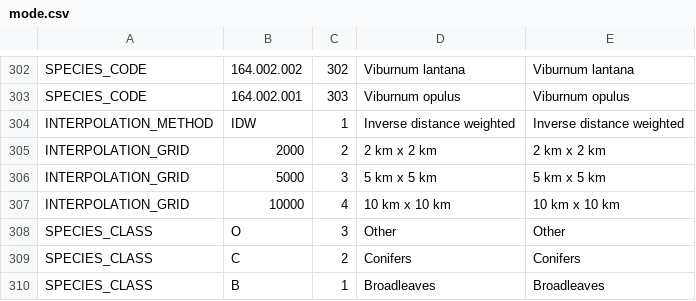
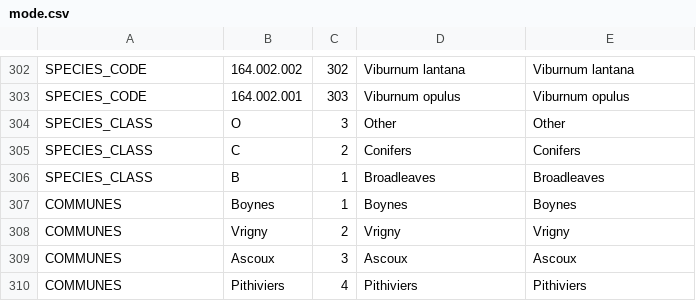
Before and after one commit to IGNBPesty/ogam, a CSV file: Bases SQL/Metadata/mode.csv, drawn as a sheet; only a part is shown, gaps mark what is left out; removed rows and columns are numbered as before the commit, all else as after; the diff names each change by its address in the sheet, - before the commit and + after, or states it on an @@ line.

```diff
--- a/Bases SQL/Metadata/mode.csv
+++ b/Bases SQL/Metadata/mode.csv
-row 304: INTERPOLATION_METHOD | IDW | 1 | Inverse distance weighted | Inverse distance weighted
-row 305: INTERPOLATION_GRID | 2000 | 2 | 2 km x 2 km | 2 km x 2 km
-row 306: INTERPOLATION_GRID | 5000 | 3 | 5 km x 5 km | 5 km x 5 km
-row 307: INTERPOLATION_GRID | 10000 | 4 | 10 km x 10 km | 10 km x 10 km
+row 307: COMMUNES | Boynes | 1 | Boynes | Boynes
+row 308: COMMUNES | Vrigny | 2 | Vrigny | Vrigny
+row 309: COMMUNES | Ascoux | 3 | Ascoux | Ascoux
+row 310: COMMUNES | Pithiviers | 4 | Pithiviers | Pithiviers
```
Also changed, not shown: Bases SQL/Metadata/data.csv, Bases SQL/Metadata/unit.csv, 1 other file.
